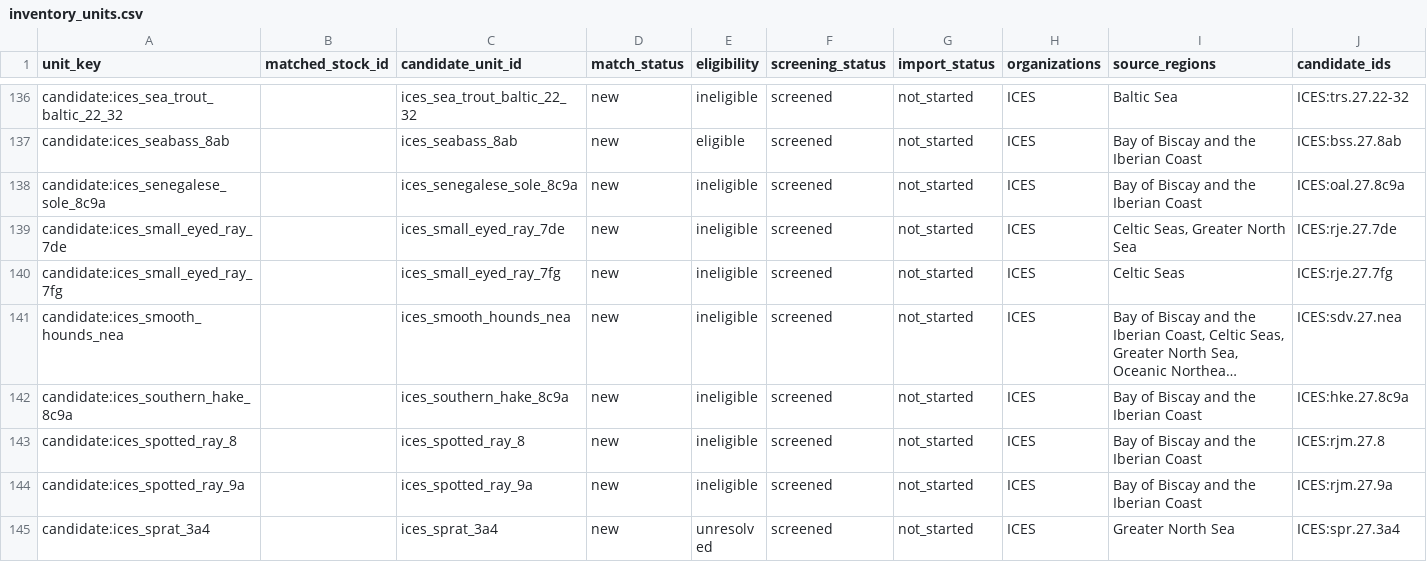
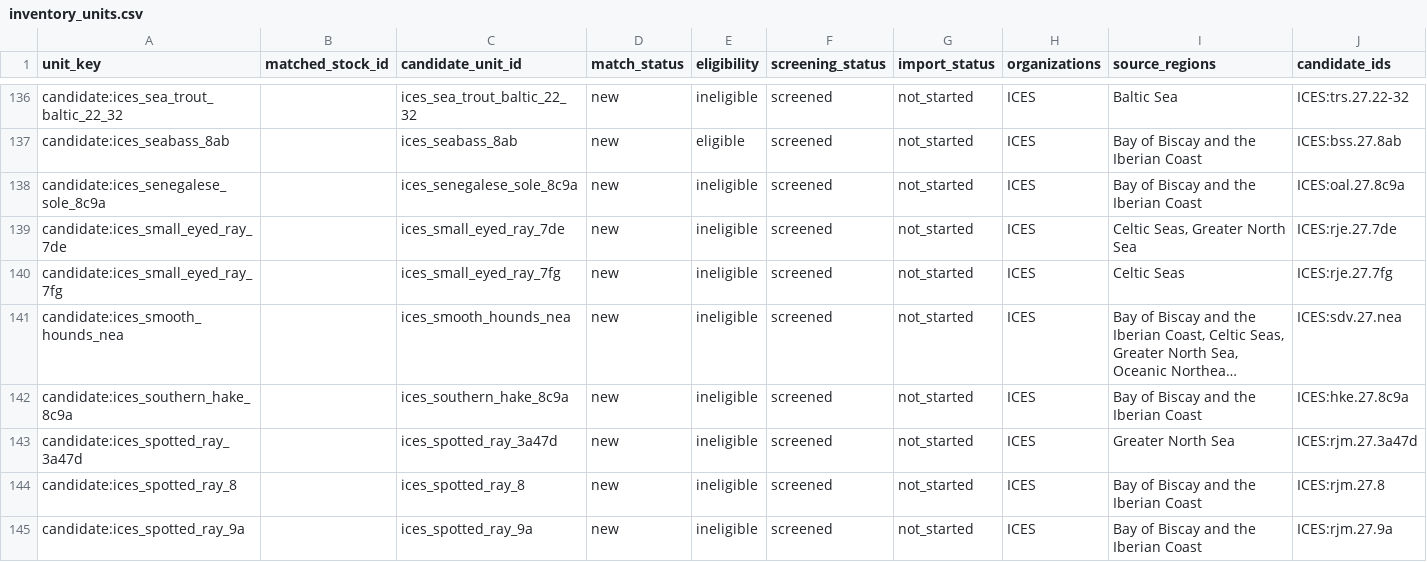
Before and after one commit to PaulRegular/tinyAM, a CSV file: analysis/comp_assessments/discovery/inventory_units.csv, drawn as a sheet; only a part is shown, gaps mark what is left out; the shorter side is filled out with more unchanged rows; long unchanged cells end in …; rows hold the shown columns only; the diff names each change by its address in the sheet, - before the commit and + after, or states it on an @@ line.

Commit message:
Screen ICES spotted ray 3a47d 2025

```diff
--- a/analysis/comp_assessments/discovery/inventory_units.csv
+++ b/analysis/comp_assessments/discovery/inventory_units.csv
+row 143: candidate:ices_spotted_ray_3a47d |  | ices_spotted_ray_3a47d | new | ineligible | screened | not_started | ICES | Greater North Sea | ICES:rjm.27.3a47d
```
Also changed, not shown: analysis/comp_assessments/discovery/inventory_progress.csv, 11 other files.
